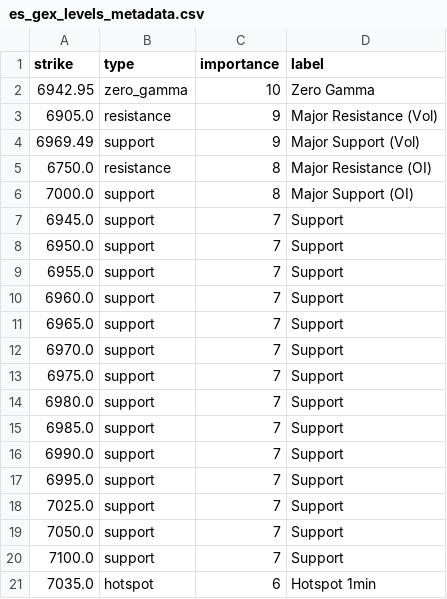
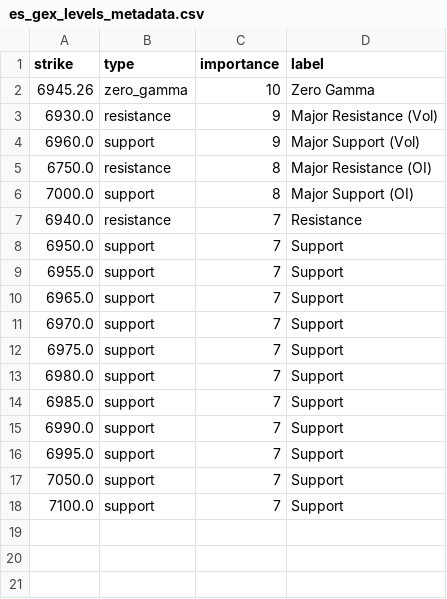
Before and after one commit to enzocosson/seed_enzocosson_gex, a CSV file: es_gex_levels_metadata.csv, drawn as a sheet.

```diff
--- a/es_gex_levels_metadata.csv
+++ b/es_gex_levels_metadata.csv
@@ -1,11 +1,10 @@
 strike,type,importance,label
-6942.95,zero_gamma,10,Zero Gamma
-6905.0,resistance,9,Major Resistance (Vol)
-6969.49,support,9,Major Support (Vol)
+6945.26,zero_gamma,10,Zero Gamma
+6930.0,resistance,9,Major Resistance (Vol)
+6960.0,support,9,Major Support (Vol)
 6750.0,resistance,8,Major Resistance (OI)
 7000.0,support,8,Major Support (OI)
-6945.0,support,7,Support
+6940.0,resistance,7,Resistance
 6950.0,support,7,Support
 6955.0,support,7,Support
-6960.0,support,7,Support
 6965.0,support,7,Support
@@ -17,5 +16,3 @@ strike,type,importance,label
 6995.0,support,7,Support
-7025.0,support,7,Support
 7050.0,support,7,Support
 7100.0,support,7,Support
-7035.0,hotspot,6,Hotspot 1min
```
Also changed, not shown: es_gex_levels.csv, nq_gex_levels.csv, 2 other files.
